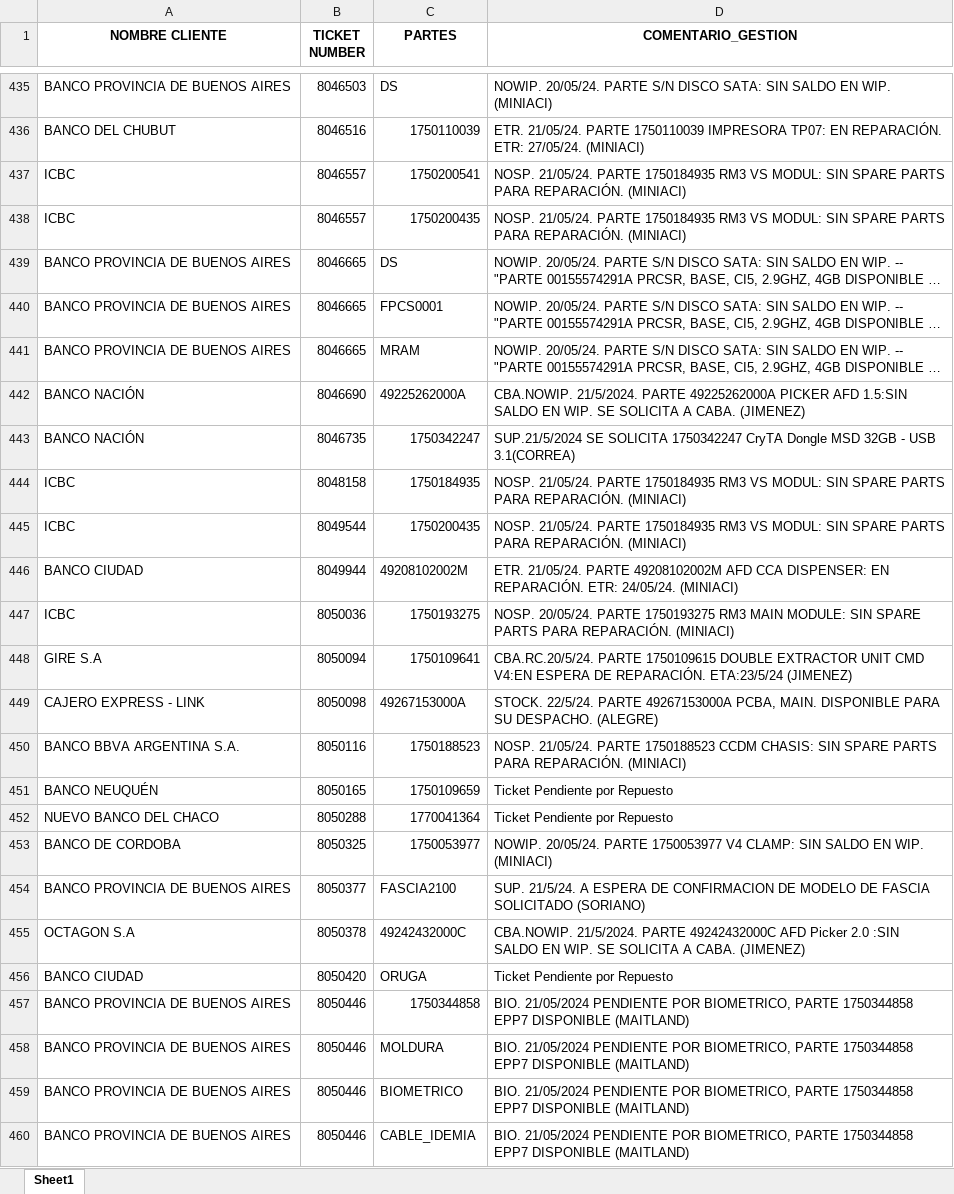
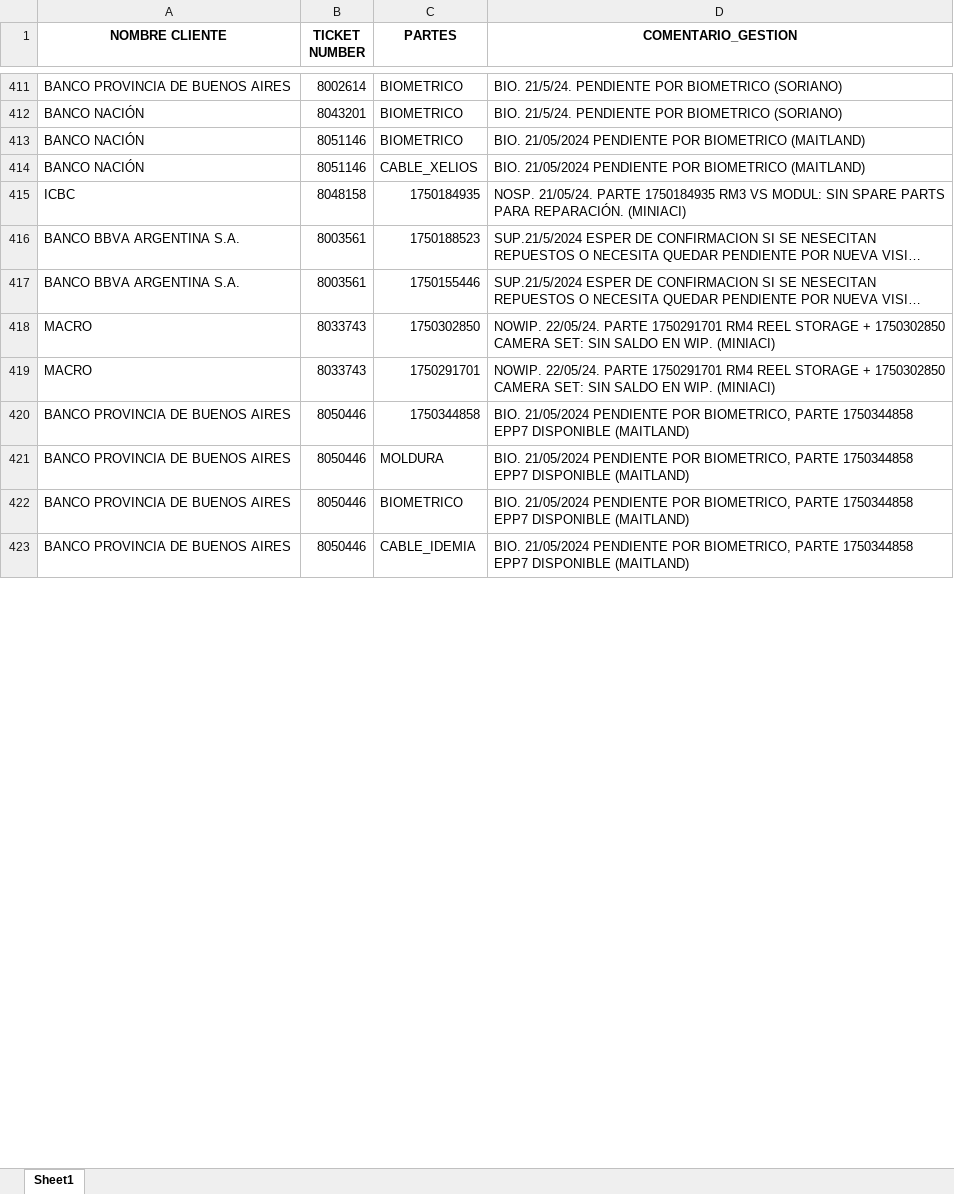
Before and after one commit to lucasrdrz/testdn, an Excel workbook: intento70-30.xlsx, sheet Sheet1, drawn as a sheet; only a part is shown, gaps mark what is left out; long unchanged cells end in …; values as stored, in another font and other column widths than the file's, no borders; removed rows and columns are numbered as before the commit, all else as after; the diff covers the shown part only; the diff names each change by its address in the sheet, - before the commit and + after, or states it on an @@ line.

```diff
--- a/intento70-30.xlsx (sheet Sheet1)
+++ b/intento70-30.xlsx (sheet Sheet1)
-B411 (TICKET NUMBER): 8046503
+B411 (TICKET NUMBER): 8002614
-C411 (PARTES): DS
+C411 (PARTES): BIOMETRICO
-D411 (COMENTARIO_GESTION): NOWIP. 20/05/24. PARTE S/N DISCO SATA: SIN SALDO EN WIP. (MINIACI)
+D411 (COMENTARIO_GESTION): BIO. 21/5/24. PENDIENTE POR BIOMETRICO (SORIANO)
-row 436: BANCO DEL CHUBUT | 8046516 | 1750110039 | ETR. 21/05/24. PARTE 1750110039 IMPRESORA TP07: EN REPARACIÓN. ETR: 27/05/24. (MINIACI)
@@ row 437 moved to row 407: ICBC @@
@@ row 438 moved to row 408: ICBC @@
@@ row 439 moved to row 381: BANCO PROVINCIA DE BUENOS AIRES @@
@@ row 440 moved to row 382: BANCO PROVINCIA DE BUENOS AIRES @@
@@ row 441 moved to row 383: BANCO PROVINCIA DE BUENOS AIRES @@
@@ row 413 moved to row 412: BANCO NACIÓN @@
-B413 (TICKET NUMBER): 8046690
+B413 (TICKET NUMBER): 8051146
-C413 (PARTES): 49225262000A
+C413 (PARTES): BIOMETRICO
-D413 (COMENTARIO_GESTION): CBA.NOWIP. 21/5/2024. PARTE 49225262000A PICKER AFD 1.5:SIN SALDO EN WIP. SE SOLICITA A CABA. (JIMENEZ)
+D413 (COMENTARIO_GESTION): BIO. 21/05/2024 PENDIENTE POR BIOMETRICO (MAITLAND)
-B414 (TICKET NUMBER): 8046735
+B414 (TICKET NUMBER): 8051146
-C414 (PARTES): 1750342247
+C414 (PARTES): CABLE_XELIOS
-D414 (COMENTARIO_GESTION): SUP.21/5/2024 SE SOLICITA 1750342247 CryTA Dongle MSD 32GB - USB 3.1(CORREA)
+D414 (COMENTARIO_GESTION): BIO. 21/05/2024 PENDIENTE POR BIOMETRICO (MAITLAND)
@@ row 445 moved to row 404: ICBC @@
@@ row 446 moved to row 402: BANCO CIUDAD @@
-row 447: ICBC | 8050036 | 1750193275 | NOSP. 20/05/24. PARTE 1750193275 RM3 MAIN MODULE: SIN SPARE PARTS PARA REPARACIÓN. (MINIACI)
-row 448: GIRE S.A | 8050094 | 1750109641 | CBA.RC.20/5/24. PARTE 1750109615 DOUBLE EXTRACTOR UNIT CMD V4:EN ESPERA DE REPARACIÓN. ETA:23/5/24 (JIMENEZ)
-row 449: CAJERO EXPRESS - LINK | 8050098 | 49267153000A | STOCK. 22/5/24. PARTE 49267153000A PCBA, MAIN. DISPONIBLE PARA SU DESPACHO. (ALEGRE)
@@ row 450 moved to row 401: BANCO BBVA ARGENTINA S.A. @@
@@ row 451 moved to row 429: BANCO NEUQUÉN @@
-row 452: NUEVO BANCO DEL CHACO | 8050288 | 1770041364 | Ticket Pendiente por Repuesto
@@ row 453 moved to row 403: BANCO DE CORDOBA @@
@@ row 454 moved to row 394: BANCO PROVINCIA DE BUENOS AIRES @@
-row 455: OCTAGON S.A | 8050378 | 49242432000C | CBA.NOWIP. 21/5/2024. PARTE 49242432000C AFD Picker 2.0 :SIN SALDO EN WIP. SE SOLICITA A CABA. (JIMENEZ)
-row 456: BANCO CIUDAD | 8050420 | ORUGA | Ticket Pendiente por Repuesto
@@ row 267 moved to row 416: BANCO BBVA ARGENTINA S.A. @@
@@ row 268 moved to row 417: BANCO BBVA ARGENTINA S.A. @@
+row 418: MACRO | 8033743 | 1750302850 | NOWIP. 22/05/24. PARTE 1750291701 RM4 REEL STORAGE + 1750302850 CAMERA SET: SIN SALDO EN WIP. (MINIACI)
+row 419: MACRO | 8033743 | 1750291701 | NOWIP. 22/05/24. PARTE 1750291701 RM4 REEL STORAGE + 1750302850 CAMERA SET: SIN SALDO EN WIP. (MINIACI)
```
Also changed, not shown: 73 added rows, 50 removed rows, 287 moved rows and 2 edited cells elsewhere in this sheet, TicktesPendientes.xlsx, 1 other file.
